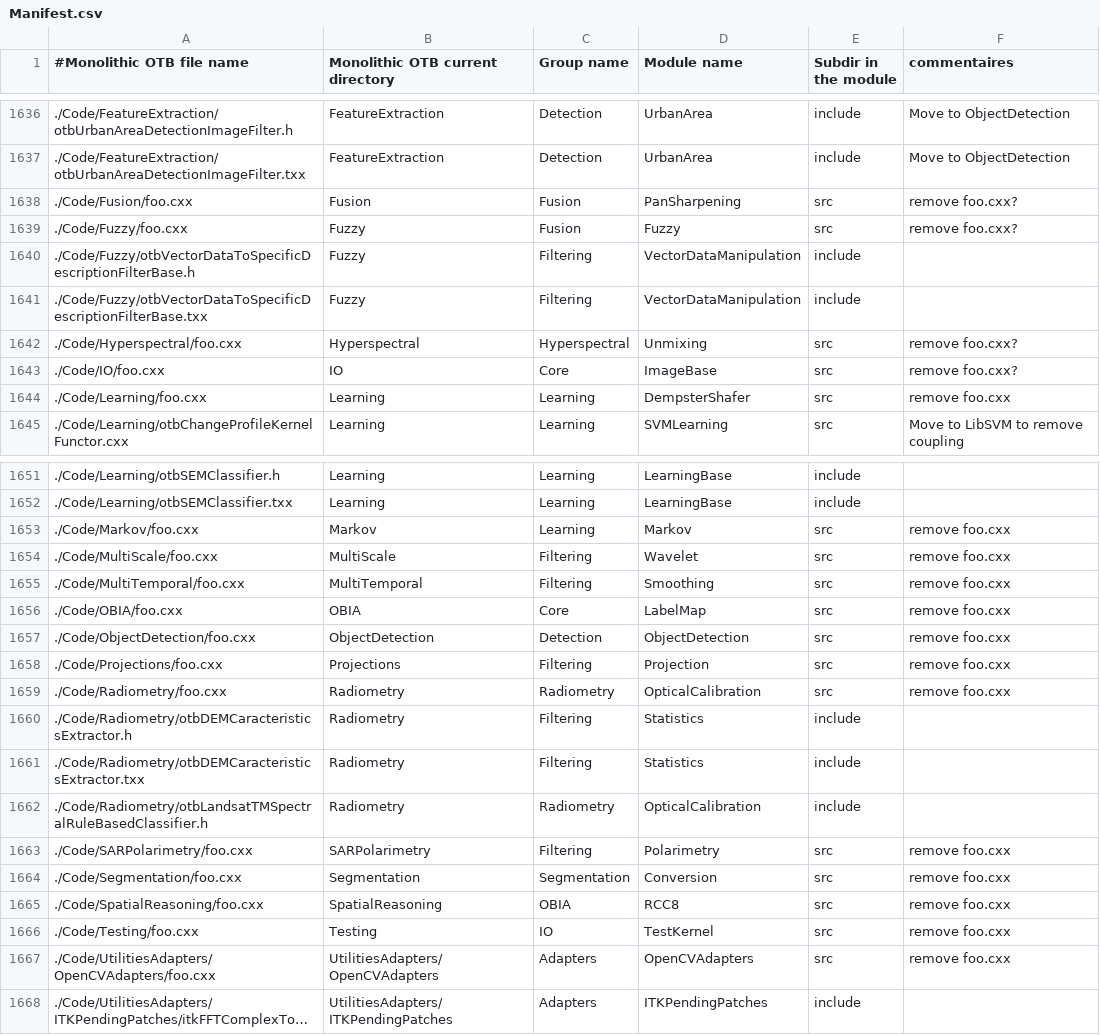
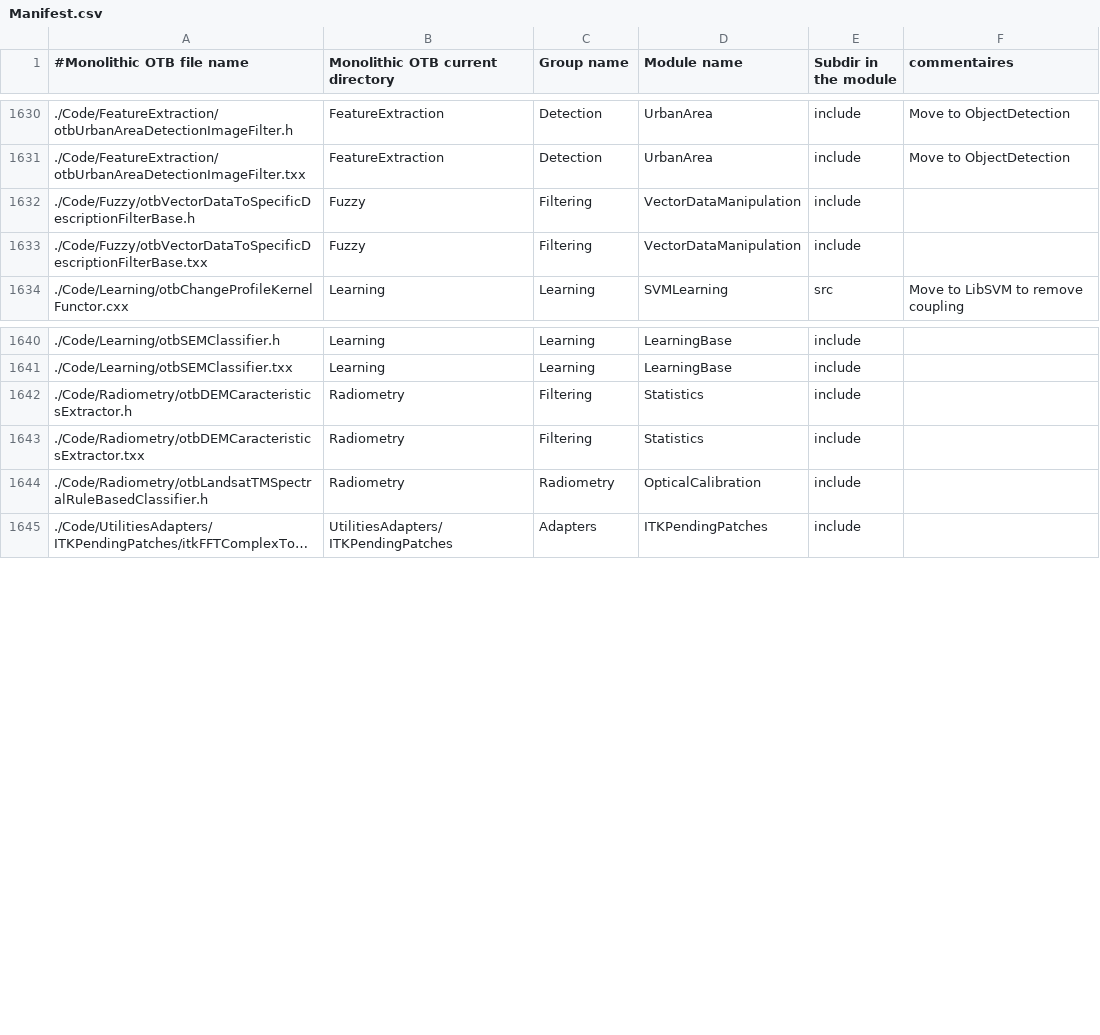
Before and after one commit to orfeotoolbox/OTB-DevUtils, a CSV file: Scripts/modularization/Manifest.csv, drawn as a sheet; only a part is shown, gaps mark what is left out; long unchanged cells end in …; the diff covers the shown part only; the diff names each change by its address in the sheet, - before the commit and + after, or states it on an @@ line.

Commit message:
ENH: remove useless foo.cxx

```diff
--- a/Scripts/modularization/Manifest.csv
+++ b/Scripts/modularization/Manifest.csv
-row 1638: ./Code/Fusion/foo.cxx | Fusion | Fusion | PanSharpening | src | remove foo.cxx?
-row 1639: ./Code/Fuzzy/foo.cxx | Fuzzy | Fusion | Fuzzy | src | remove foo.cxx?
-row 1642: ./Code/Hyperspectral/foo.cxx | Hyperspectral | Hyperspectral | Unmixing | src | remove foo.cxx?
-row 1643: ./Code/IO/foo.cxx | IO | Core | ImageBase | src | remove foo.cxx?
-row 1644: ./Code/Learning/foo.cxx | Learning | Learning | DempsterShafer | src | remove foo.cxx
-row 1653: ./Code/Markov/foo.cxx | Markov | Learning | Markov | src | remove foo.cxx
-row 1654: ./Code/MultiScale/foo.cxx | MultiScale | Filtering | Wavelet | src | remove foo.cxx
-row 1655: ./Code/MultiTemporal/foo.cxx | MultiTemporal | Filtering | Smoothing | src | remove foo.cxx
-row 1656: ./Code/OBIA/foo.cxx | OBIA | Core | LabelMap | src | remove foo.cxx
-row 1657: ./Code/ObjectDetection/foo.cxx | ObjectDetection | Detection | ObjectDetection | src | remove foo.cxx
-row 1658: ./Code/Projections/foo.cxx | Projections | Filtering | Projection | src | remove foo.cxx
-row 1659: ./Code/Radiometry/foo.cxx | Radiometry | Radiometry | OpticalCalibration | src | remove foo.cxx
-row 1663: ./Code/SARPolarimetry/foo.cxx | SARPolarimetry | Filtering | Polarimetry | src | remove foo.cxx
-row 1664: ./Code/Segmentation/foo.cxx | Segmentation | Segmentation | Conversion | src | remove foo.cxx
-row 1665: ./Code/SpatialReasoning/foo.cxx | SpatialReasoning | OBIA | RCC8 | src | remove foo.cxx
-row 1666: ./Code/Testing/foo.cxx | Testing | IO | TestKernel | src | remove foo.cxx
-row 1667: ./Code/UtilitiesAdapters/OpenCVAdapters/foo.cxx | UtilitiesAdapters/OpenCVAdapters | Adapters | OpenCVAdapters | src | remove foo.cxx
```
Also changed, not shown: 6 removed rows elsewhere in this file.
